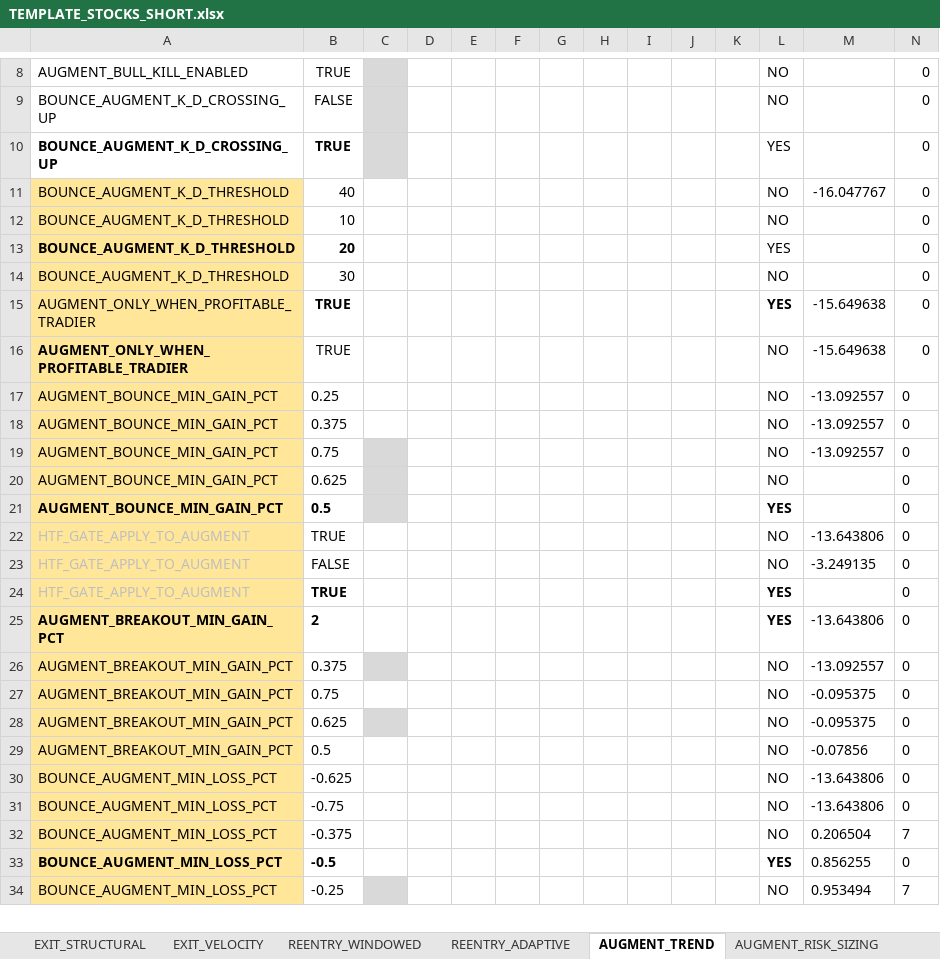
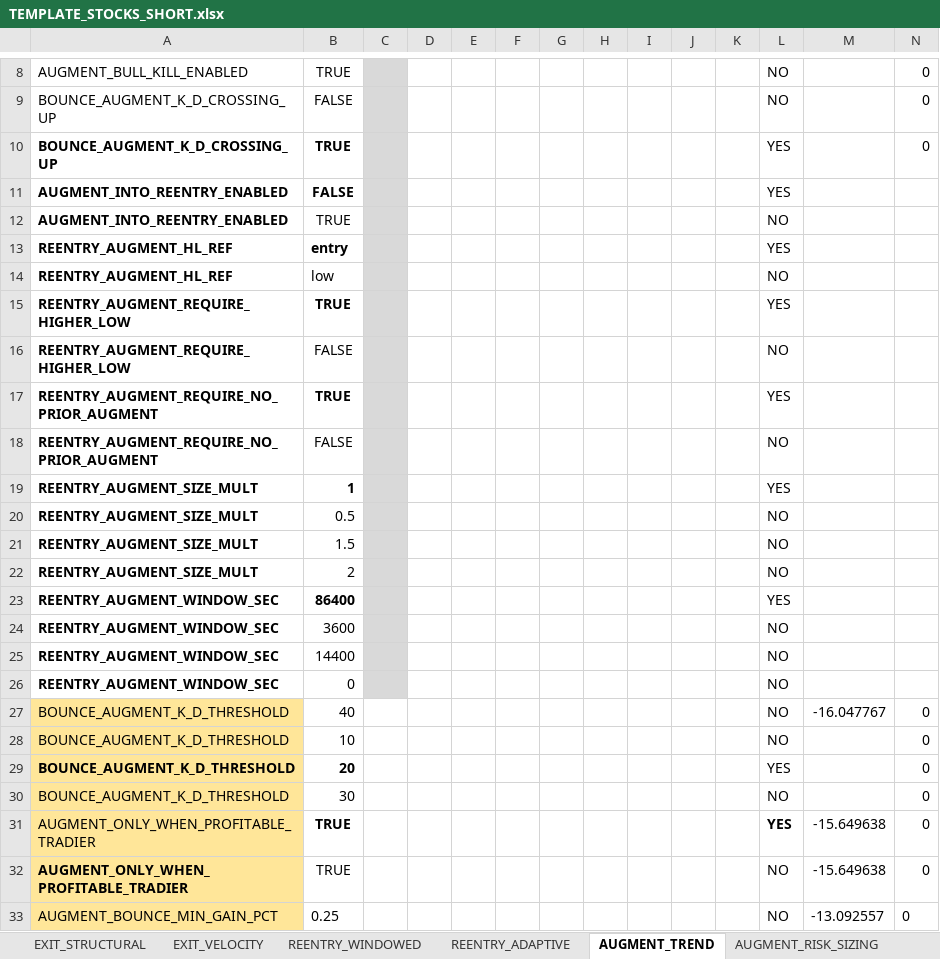
Before and after one commit to nielsvip/binance-sandbox, an Excel workbook: SPREADSHEETS/TEMPLATE_FINAL_NORM/TEMPLATE_STOCKS_SHORT.xlsx, sheet AUGMENT_TREND, drawn as a sheet; only a part is shown, gaps mark what is left out; the shorter side is filled out with more unchanged rows; values as stored, in another font and other column widths than the file's, no borders; rows hold the shown columns only; the diff names each change by its address in the sheet, - before the commit and + after, or states it on an @@ line.

```diff
--- a/SPREADSHEETS/TEMPLATE_FINAL_NORM/TEMPLATE_STOCKS_SHORT.xlsx (sheet AUGMENT_TREND)
+++ b/SPREADSHEETS/TEMPLATE_FINAL_NORM/TEMPLATE_STOCKS_SHORT.xlsx (sheet AUGMENT_TREND)
+row 11: AUGMENT_INTO_REENTRY_ENABLED | FALSE |  |  |  |  |  |  |  |  |  | YES
+row 12: AUGMENT_INTO_REENTRY_ENABLED | TRUE |  |  |  |  |  |  |  |  |  | NO
+row 13: REENTRY_AUGMENT_HL_REF | entry |  |  |  |  |  |  |  |  |  | YES
+row 14: REENTRY_AUGMENT_HL_REF | low |  |  |  |  |  |  |  |  |  | NO
+row 15: REENTRY_AUGMENT_REQUIRE_HIGHER_LOW | TRUE |  |  |  |  |  |  |  |  |  | YES
+row 16: REENTRY_AUGMENT_REQUIRE_HIGHER_LOW | FALSE |  |  |  |  |  |  |  |  |  | NO
+row 17: REENTRY_AUGMENT_REQUIRE_NO_PRIOR_AUGMENT | TRUE |  |  |  |  |  |  |  |  |  | YES
+row 18: REENTRY_AUGMENT_REQUIRE_NO_PRIOR_AUGMENT | FALSE |  |  |  |  |  |  |  |  |  | NO
+row 19: REENTRY_AUGMENT_SIZE_MULT | 1 |  |  |  |  |  |  |  |  |  | YES
+row 20: REENTRY_AUGMENT_SIZE_MULT | 0.5 |  |  |  |  |  |  |  |  |  | NO
+row 21: REENTRY_AUGMENT_SIZE_MULT | 1.5 |  |  |  |  |  |  |  |  |  | NO
+row 22: REENTRY_AUGMENT_SIZE_MULT | 2 |  |  |  |  |  |  |  |  |  | NO
+row 23: REENTRY_AUGMENT_WINDOW_SEC | 86400 |  |  |  |  |  |  |  |  |  | YES
+row 24: REENTRY_AUGMENT_WINDOW_SEC | 3600 |  |  |  |  |  |  |  |  |  | NO
+row 25: REENTRY_AUGMENT_WINDOW_SEC | 14400 |  |  |  |  |  |  |  |  |  | NO
+row 26: REENTRY_AUGMENT_WINDOW_SEC | 0 |  |  |  |  |  |  |  |  |  | NO
```
Also changed, not shown: 19 other files.
